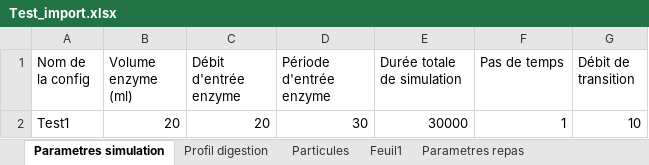
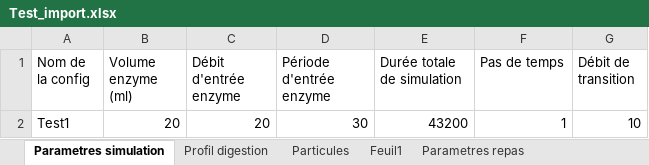
Before and after one commit to lucas44d/RTD_Modelisation, an Excel workbook: resources/Test_import.xlsx, sheet Parametres simulation, drawn as a sheet; values as stored, in another font and other column widths than the file's, no borders; the diff names each change by its address in the sheet, - before the commit and + after, or states it on an @@ line.

```diff
--- a/resources/Test_import.xlsx (sheet Parametres simulation)
+++ b/resources/Test_import.xlsx (sheet Parametres simulation)
-E2 (Durée totale de simulation): 30000
+E2 (Durée totale de simulation): 43200
```
Also changed, not shown: sheet Particules, sheet Parametres repas, 4 other files.
